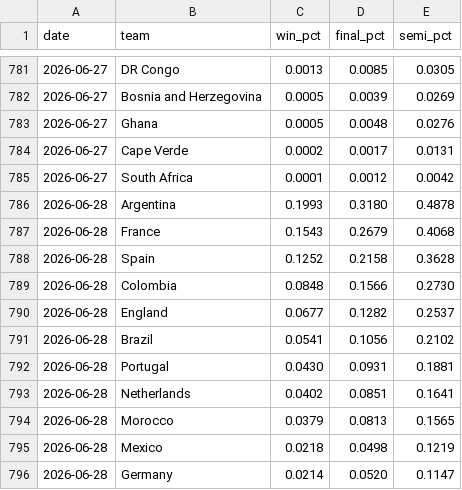
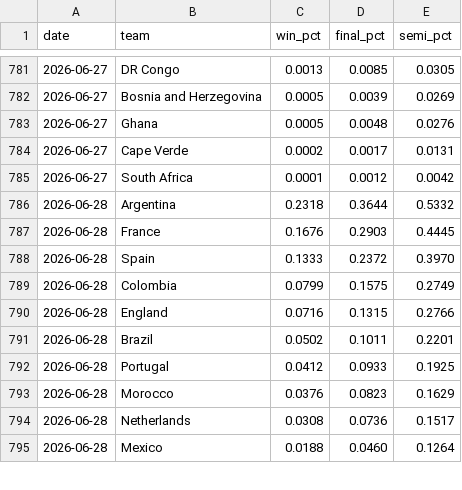
Before and after one commit to menisadi/wc2026, a CSV file: data/probability_history.csv, drawn as a sheet; only a part is shown, gaps mark what is left out; the diff covers the shown part only.

Commit message:
chore(data): re-snapshot probabilities with extra-time model

```diff
--- a/data/probability_history.csv
+++ b/data/probability_history.csv
@@ -785,12 +785,11 @@ date,team,win_pct,final_pct,semi_pct
 2026-06-27,South Africa,0.0001,0.0012,0.0042
-2026-06-28,Argentina,0.1993,0.3180,0.4878
-2026-06-28,France,0.1543,0.2679,0.4068
-2026-06-28,Spain,0.1252,0.2158,0.3628
-2026-06-28,Colombia,0.0848,0.1566,0.2730
-2026-06-28,England,0.0677,0.1282,0.2537
-2026-06-28,Brazil,0.0541,0.1056,0.2102
-2026-06-28,Portugal,0.0430,0.0931,0.1881
-2026-06-28,Netherlands,0.0402,0.0851,0.1641
-2026-06-28,Morocco,0.0379,0.0813,0.1565
-2026-06-28,Mexico,0.0218,0.0498,0.1219
-2026-06-28,Germany,0.0214,0.0520,0.1147
+2026-06-28,Argentina,0.2318,0.3644,0.5332
+2026-06-28,France,0.1676,0.2903,0.4445
+2026-06-28,Spain,0.1333,0.2372,0.3970
+2026-06-28,Colombia,0.0799,0.1575,0.2749
+2026-06-28,England,0.0716,0.1315,0.2766
+2026-06-28,Brazil,0.0502,0.1011,0.2201
+2026-06-28,Portugal,0.0412,0.0933,0.1925
+2026-06-28,Morocco,0.0376,0.0823,0.1629
+2026-06-28,Netherlands,0.0308,0.0736,0.1517
+2026-06-28,Mexico,0.0188,0.0460,0.1264
```
Also changed, not shown: 8 added rows, 7 removed rows and 41 edited cells elsewhere in this file.
